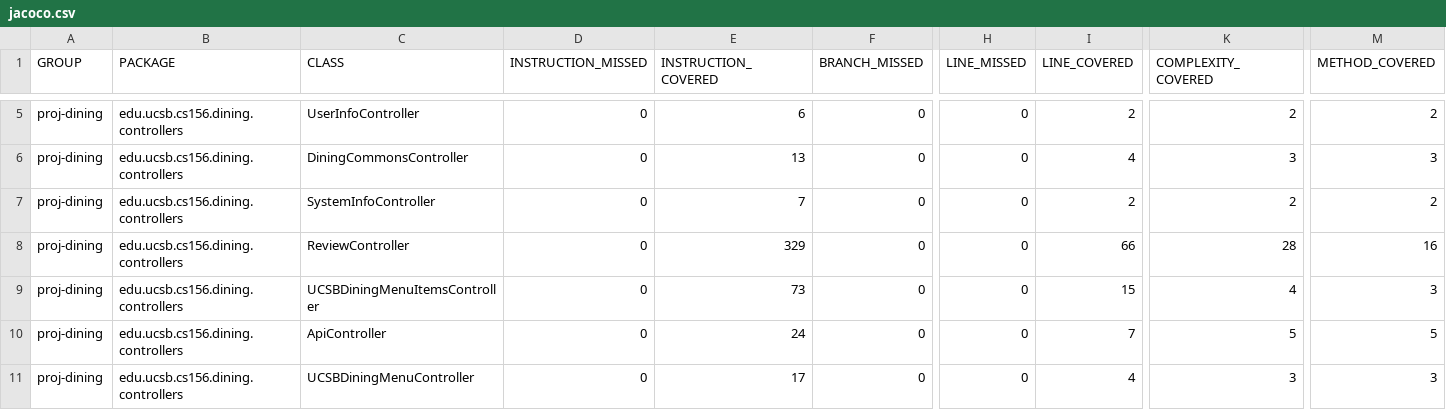
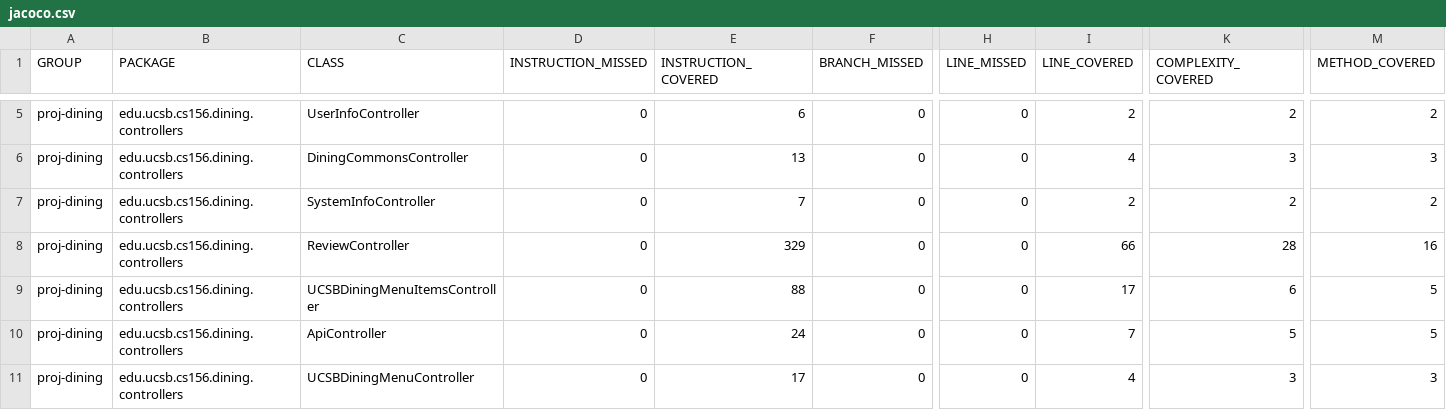
Before and after one commit to ucsb-cs156-s25/proj-dining-s25-10, a CSV file: jacoco/jacoco.csv, drawn as a sheet; only a part is shown, gaps mark what is left out; the diff names each change by its address in the sheet, - before the commit and + after, or states it on an @@ line.

```diff
--- a/jacoco/jacoco.csv
+++ b/jacoco/jacoco.csv
-E9 (INSTRUCTION_COVERED): 73
+E9 (INSTRUCTION_COVERED): 88
-I9 (LINE_COVERED): 15
+I9 (LINE_COVERED): 17
-K9 (COMPLEXITY_COVERED): 4
+K9 (COMPLEXITY_COVERED): 6
-M9 (METHOD_COVERED): 3
+M9 (METHOD_COVERED): 5
```
Also changed, not shown: 7 other files.
